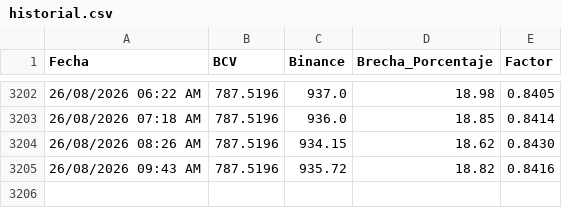
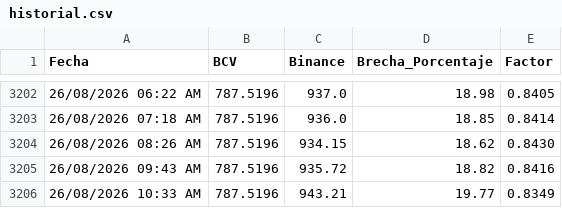
Before and after one commit to htovar21/Script_BCV_Binance, a CSV file: historial.csv, drawn as a sheet; only a part is shown, gaps mark what is left out.

```diff
--- a/historial.csv
+++ b/historial.csv
@@ -3205 +3205,2 @@ Fecha,BCV,Binance,Brecha_Porcentaje,Factor
 26/08/2026 09:43 AM,787.5196,935.72,18.82,0.8416
+26/08/2026 10:33 AM,787.5196,943.21,19.77,0.8349
```
